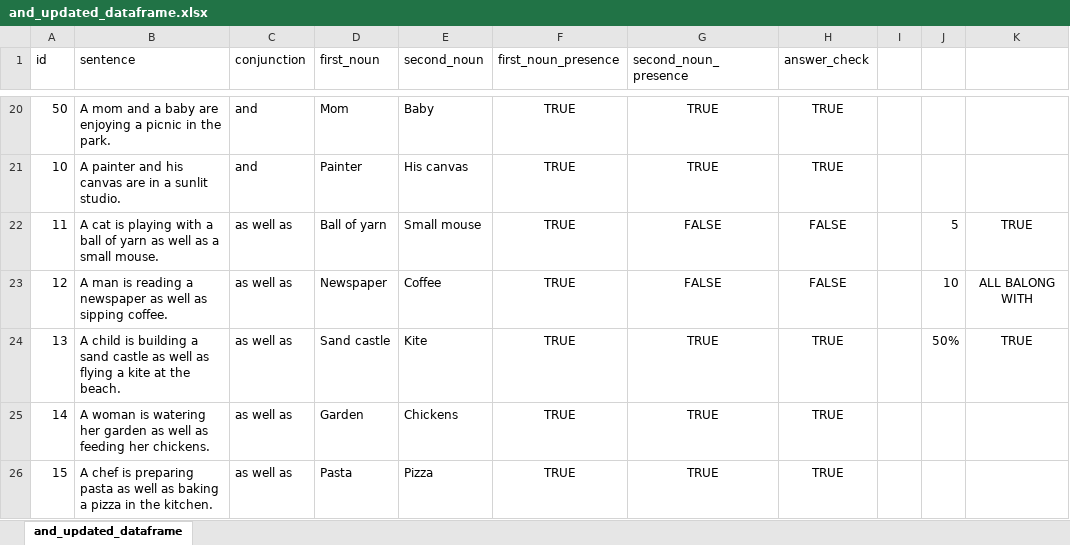
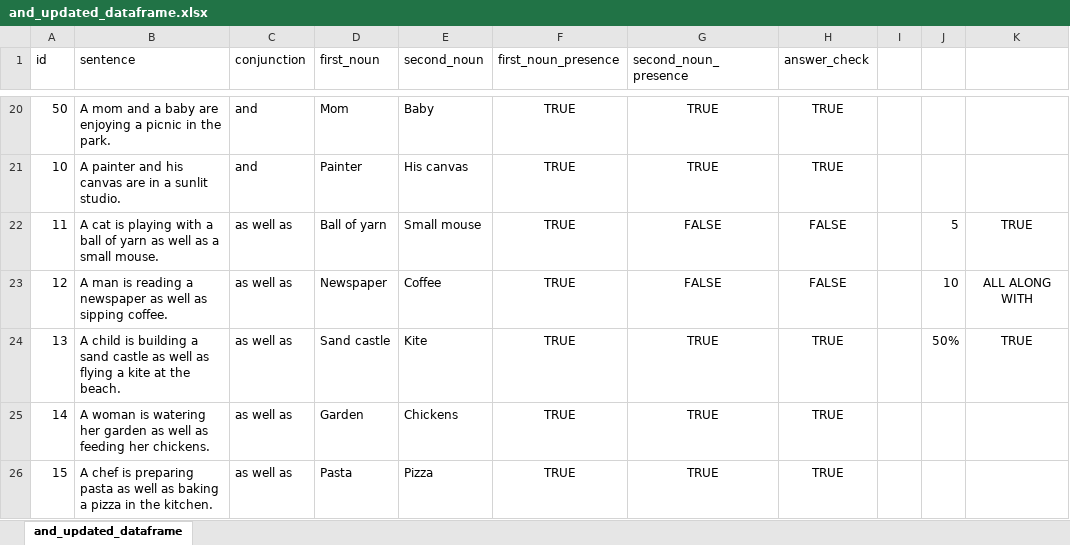
Before and after one commit to sndrdr/Stable-Diffusion-Experiments, an Excel workbook: Logical operators/and/and_updated_dataframe.xlsx, sheet and_updated_dataframe, drawn as a sheet; only a part is shown, gaps mark what is left out; values as stored, in another font and other column widths than the file's, no borders; conditional formats not drawn; the diff names each change by its address in the sheet, - before the commit and + after, or states it on an @@ line.

```diff
--- a/Logical operators/and/and_updated_dataframe.xlsx (sheet and_updated_dataframe)
+++ b/Logical operators/and/and_updated_dataframe.xlsx (sheet and_updated_dataframe)
-K23: ALL BALONG WITH
+K23: ALL ALONG WITH
```
Also changed, not shown: Logical operators/or/or_updated_dataframe.xlsx.
